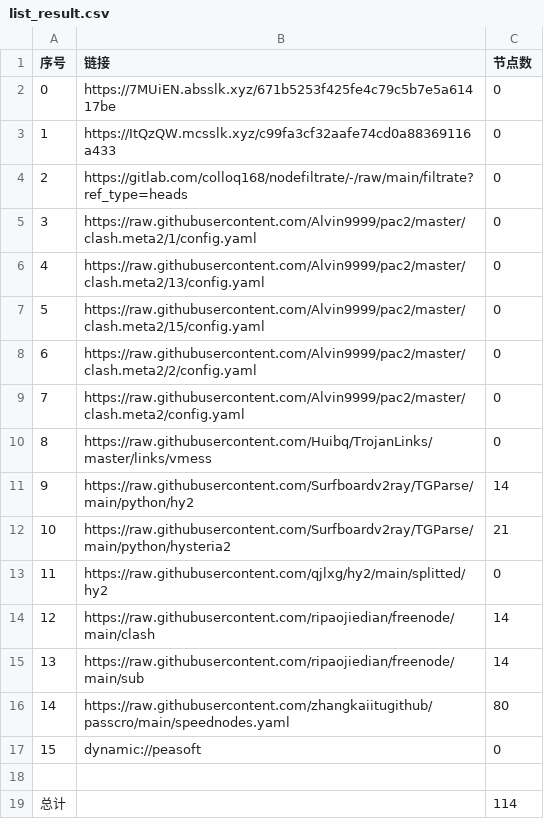
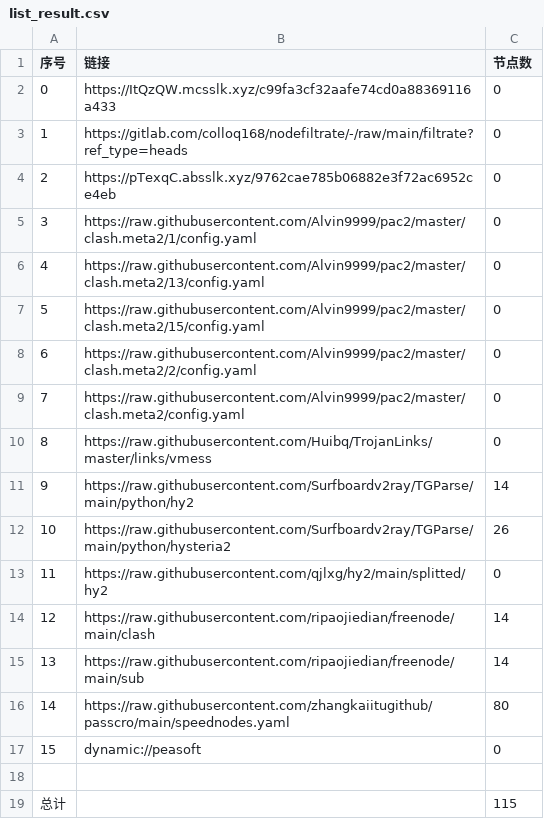
Before and after one commit to flyinghighly/NoMoreWalls, a CSV file: list_result.csv, drawn as a sheet.

```diff
--- a/list_result.csv
+++ b/list_result.csv
@@ -1,5 +1,5 @@
 序号,链接,节点数
-0,https://7MUiEN.absslk.xyz/671b5253f425fe4c79c5b7e5a61417be,0
-1,https://ItQzQW.mcsslk.xyz/c99fa3cf32aafe74cd0a88369116a433,0
-2,https://gitlab.com/colloq168/nodefiltrate/-/raw/main/filtrate?ref_type=heads,0
+0,https://ItQzQW.mcsslk.xyz/c99fa3cf32aafe74cd0a88369116a433,0
+1,https://gitlab.com/colloq168/nodefiltrate/-/raw/main/filtrate?ref_type=heads,0
+2,https://pTexqC.absslk.xyz/9762cae785b06882e3f72ac6952ce4eb,0
 3,https://raw.githubusercontent.com/Alvin9999/pac2/master/clash.meta2/1/config.yaml,0
@@ -11,3 +11,3 @@
 9,https://raw.githubusercontent.com/Surfboardv2ray/TGParse/main/python/hy2,14
-10,https://raw.githubusercontent.com/Surfboardv2ray/TGParse/main/python/hysteria2,21
+10,https://raw.githubusercontent.com/Surfboardv2ray/TGParse/main/python/hysteria2,26
 11,https://raw.githubusercontent.com/qjlxg/hy2/main/splitted/hy2,0
@@ -18,2 +18,2 @@
 
-总计,,114
+总计,,115
```
Also changed, not shown: 15 other files.
